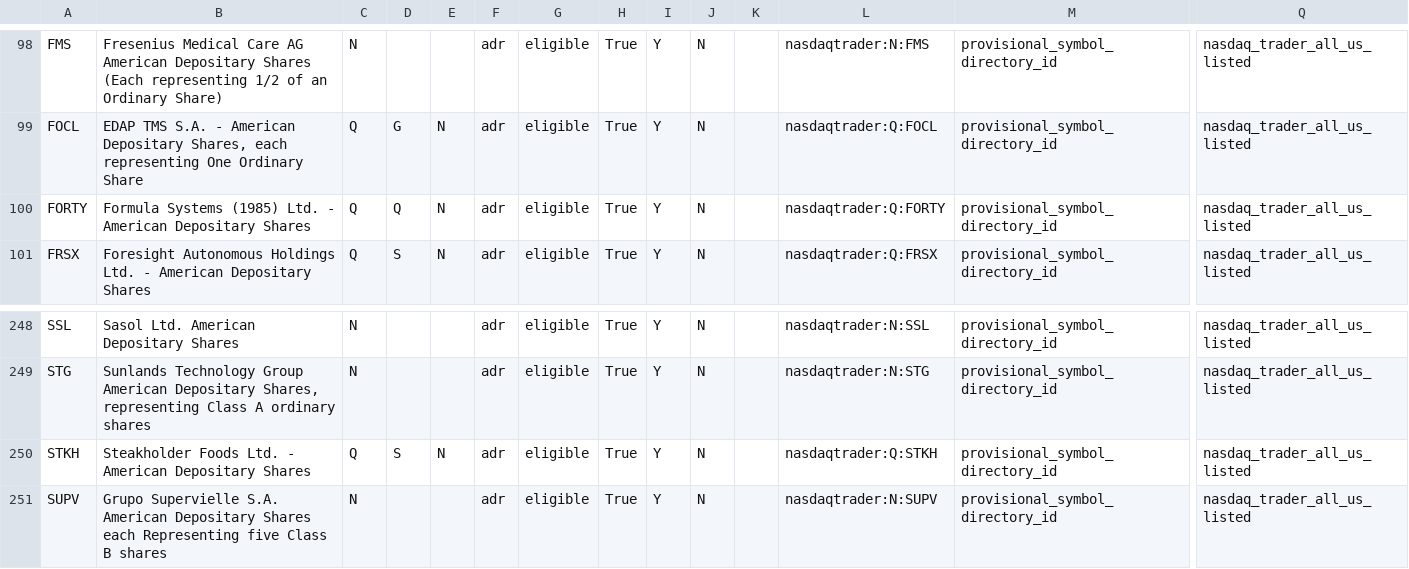
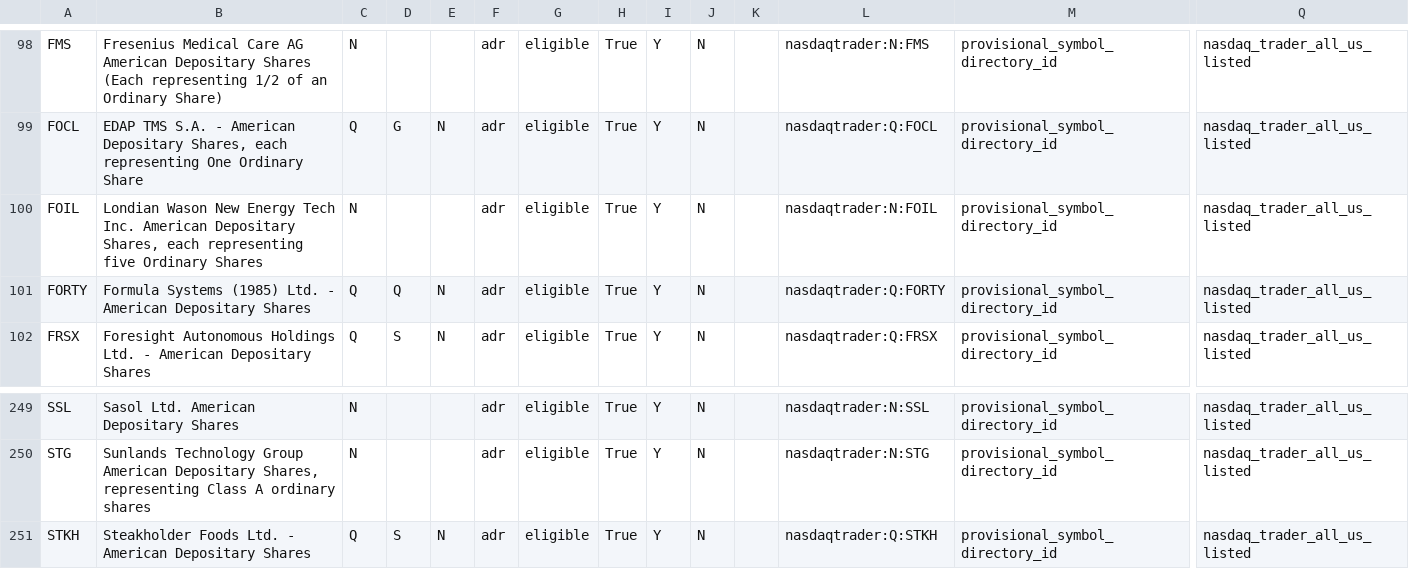
Before and after one commit to chelovekodessa/qrgf-market-data, a CSV file: data/latest/pages/page-0001.csv, drawn as a sheet; only a part is shown, gaps mark what is left out; removed rows and columns are numbered as before the commit, all else as after; rows hold the shown columns only; the diff names each change by its address in the sheet, - before the commit and + after, or states it on an @@ line.

```diff
--- a/data/latest/pages/page-0001.csv
+++ b/data/latest/pages/page-0001.csv
+row 100: FOIL | Londian Wason New Energy Tech Inc. American Depositary Shares, each representing five Ordinary Shares | N |  |  | adr | eligible | True | Y | N |  | nasdaqtrader:N:FOIL | provisional_symbol_directory_id | nasdaq_trader_all_us_listed
-row 251: SUPV | Grupo Supervielle S.A. American Depositary Shares each Representing five Class B shares | N |  |  | adr | eligible | True | Y | N |  | nasdaqtrader:N:SUPV | provisional_symbol_directory_id | nasdaq_trader_all_us_listed
```
Also changed, not shown: data/latest/pages/page-0002.csv, data/latest/pages/page-0007.csv, 16 other files.
